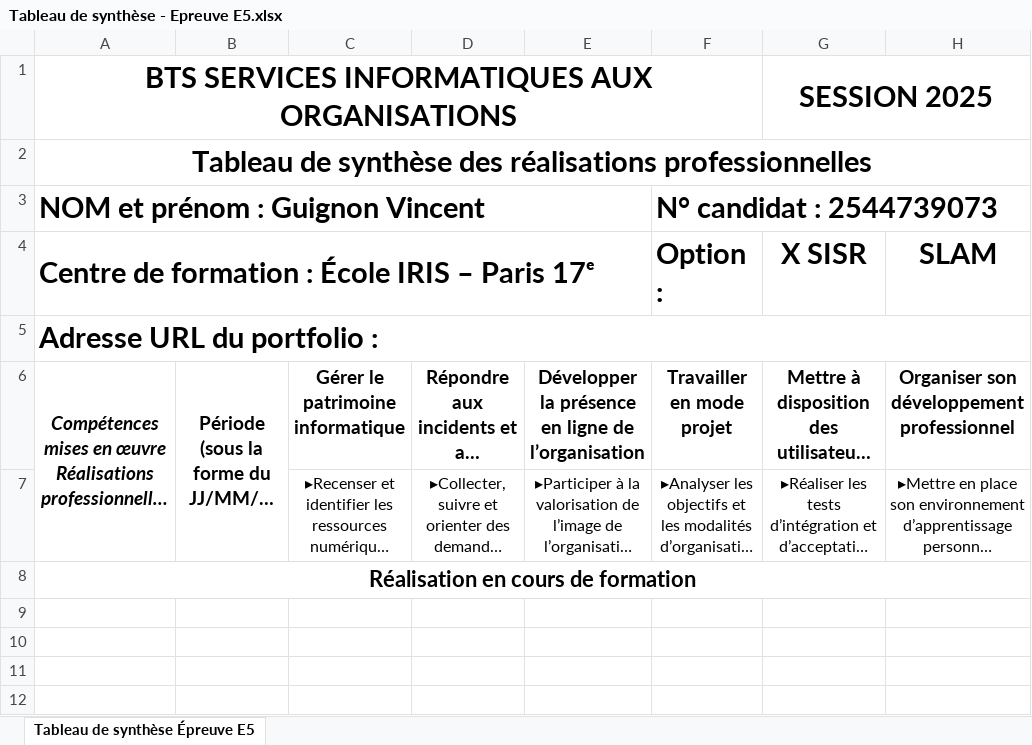
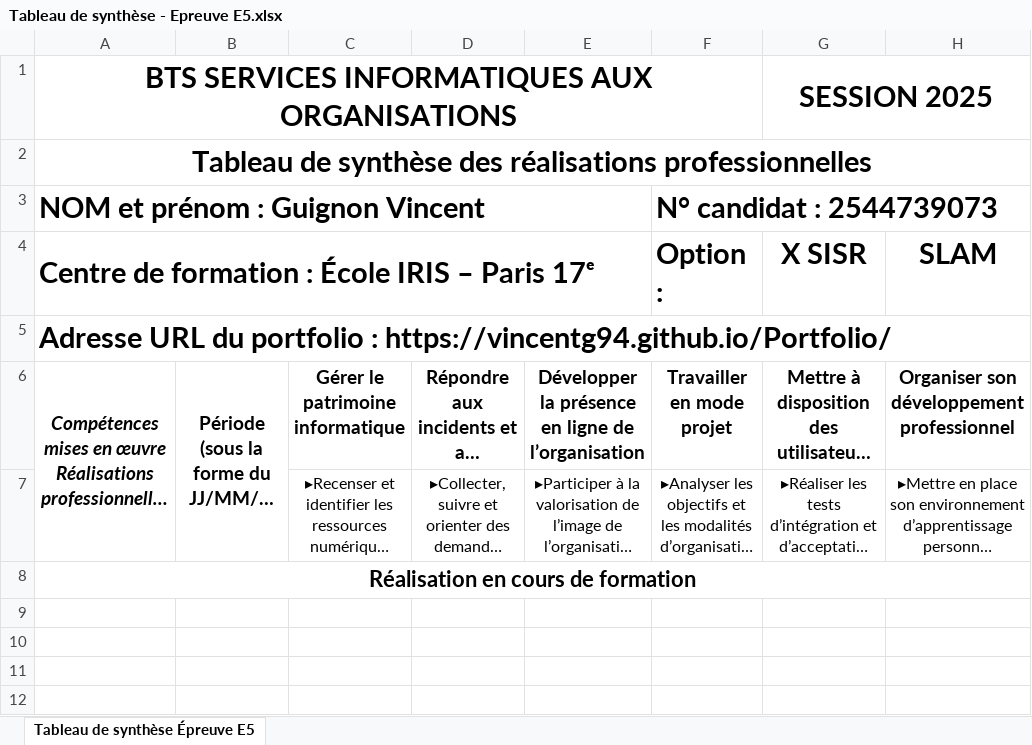
Before and after one commit to VincentG94/Portfolio, an Excel workbook: Tableau de synthèse - Epreuve E5.xlsx, sheet Tableau de synthèse Épreuve E5, drawn as a sheet; only a part is shown; long unchanged cells end in …; values as stored, in another font and other column widths than the file's, no borders; the diff names each change by its address in the sheet, - before the commit and + after, or states it on an @@ line.

Commit message:
Update URL tableau de synthèse

```diff
--- a/Tableau de synthèse - Epreuve E5.xlsx (sheet Tableau de synthèse Épreuve E5)
+++ b/Tableau de synthèse - Epreuve E5.xlsx (sheet Tableau de synthèse Épreuve E5)
-A5: …portfolio :
+A5: …portfolio : https://vincentg94.github.io/Portfolio/
```
